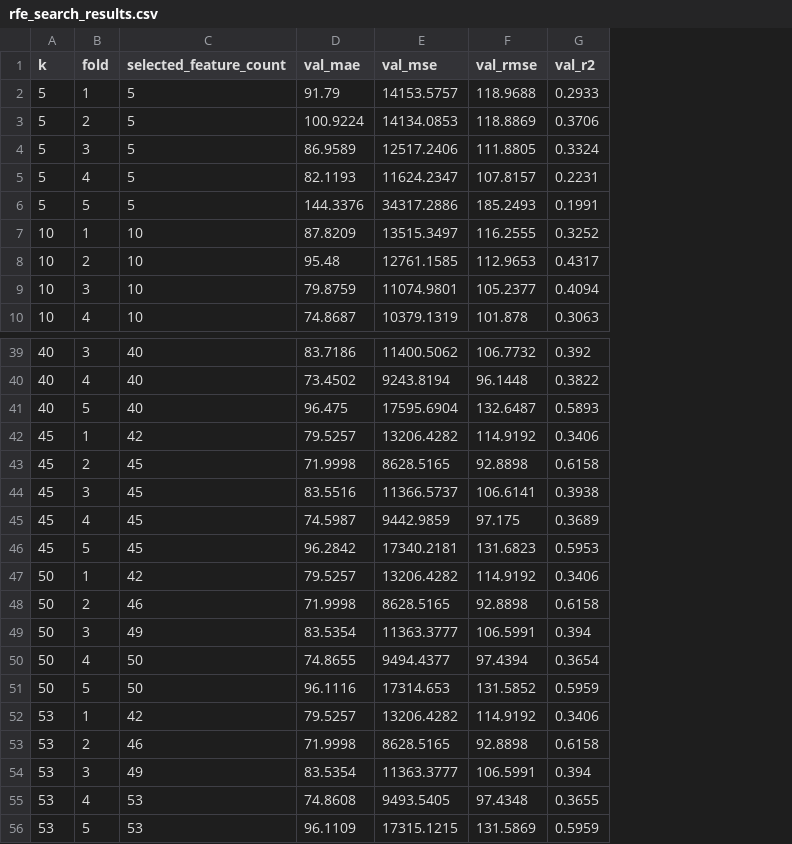
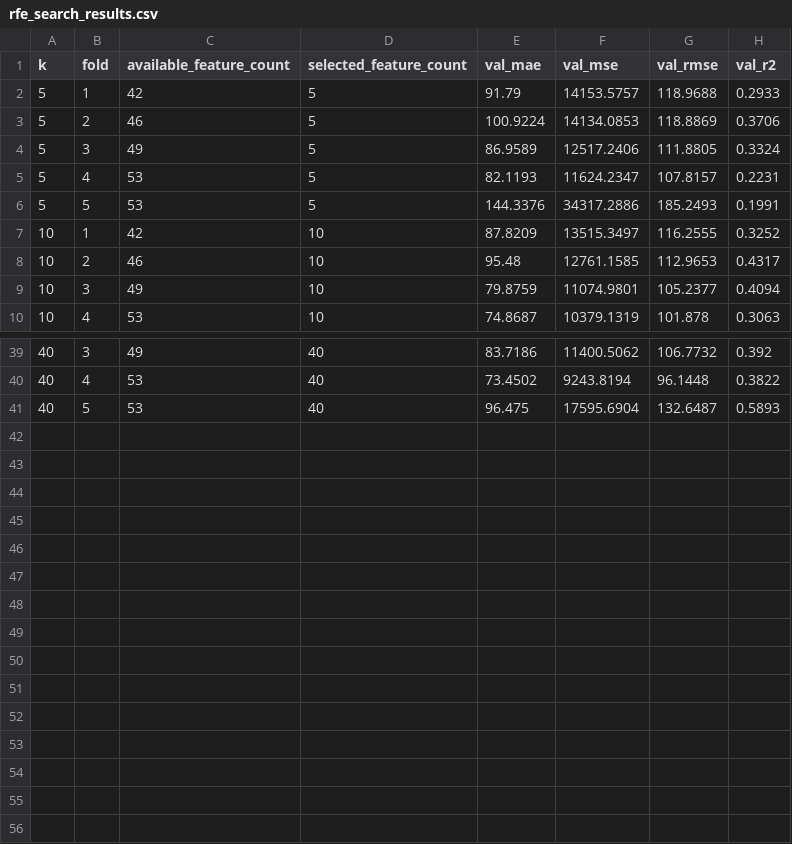
Before and after one commit to Augustine-723/AIoT_HW2, a CSV file: 7115093001_hw2/results/rfe_search_results.csv, drawn as a sheet; only a part is shown, gaps mark what is left out; removed rows and columns are numbered as before the commit, all else as after; the diff names each change by its address in the sheet, - before the commit and + after, or states it on an @@ line.

Commit message:
fix(phase2): implement Phase 2.1 code review fixes and audit revisions
- Correct RFE coefficient export by aligning support mask to estimator coef and setting eliminated features to NA
- Fix get_original_name mapping to cleanly distinguish num__atemp from temp
- Implement automated best model selection policy with predefined tie-breaking tolerance (Delta RMSE <= 0.5)
- Standardize cross-validation standard deviation to sample standard deviation (ddof=1) across Phase 1 and Phase 2
- Audit fold available dimensions and standardize RFE grid to [5, 10, 15, 20, 25, 30, 35, 40]
- Capture and report Lasso ConvergenceWarning actively without global warning suppression
- Provide nuanced research statements for MAE, RMSE, and Std in README and Notebook
- Re-execute complete Jupyter Notebook (7115093001_hw2.ipynb) end-to-end with zero errors

```diff
--- a/7115093001_hw2/results/rfe_search_results.csv
+++ b/7115093001_hw2/results/rfe_search_results.csv
+column C (available_feature_count), rows 2-10: 42 | 46 | 49 | 53 | 53 | 42 | 46 | 49 | 53; rows 39-41: 49 | 53 | 53
-row 42: 45 | 1 | 42 | 79.5257 | 13206.4282 | 114.9192 | 0.3406
-row 43: 45 | 2 | 45 | 71.9998 | 8628.5165 | 92.8898 | 0.6158
-row 44: 45 | 3 | 45 | 83.5516 | 11366.5737 | 106.6141 | 0.3938
-row 45: 45 | 4 | 45 | 74.5987 | 9442.9859 | 97.175 | 0.3689
-row 46: 45 | 5 | 45 | 96.2842 | 17340.2181 | 131.6823 | 0.5953
-row 47: 50 | 1 | 42 | 79.5257 | 13206.4282 | 114.9192 | 0.3406
-row 48: 50 | 2 | 46 | 71.9998 | 8628.5165 | 92.8898 | 0.6158
-row 49: 50 | 3 | 49 | 83.5354 | 11363.3777 | 106.5991 | 0.394
-row 50: 50 | 4 | 50 | 74.8655 | 9494.4377 | 97.4394 | 0.3654
-row 51: 50 | 5 | 50 | 96.1116 | 17314.653 | 131.5852 | 0.5959
-row 52: 53 | 1 | 42 | 79.5257 | 13206.4282 | 114.9192 | 0.3406
-row 53: 53 | 2 | 46 | 71.9998 | 8628.5165 | 92.8898 | 0.6158
-row 54: 53 | 3 | 49 | 83.5354 | 11363.3777 | 106.5991 | 0.394
-row 55: 53 | 4 | 53 | 74.8608 | 9493.5405 | 97.4348 | 0.3655
-row 56: 53 | 5 | 53 | 96.1109 | 17315.1215 | 131.5869 | 0.5959
```
Also changed, not shown: 7115093001_hw2/results/model_comparison.csv, 7115093001_hw2/results/selected_features.csv, 8 other files.
